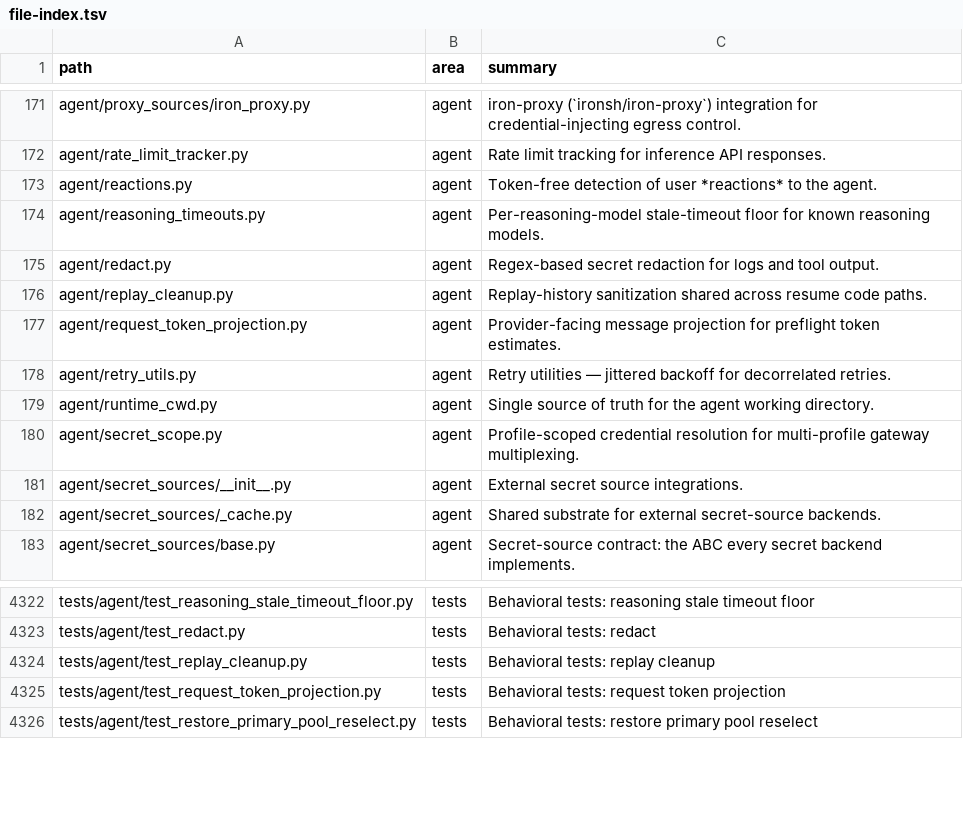
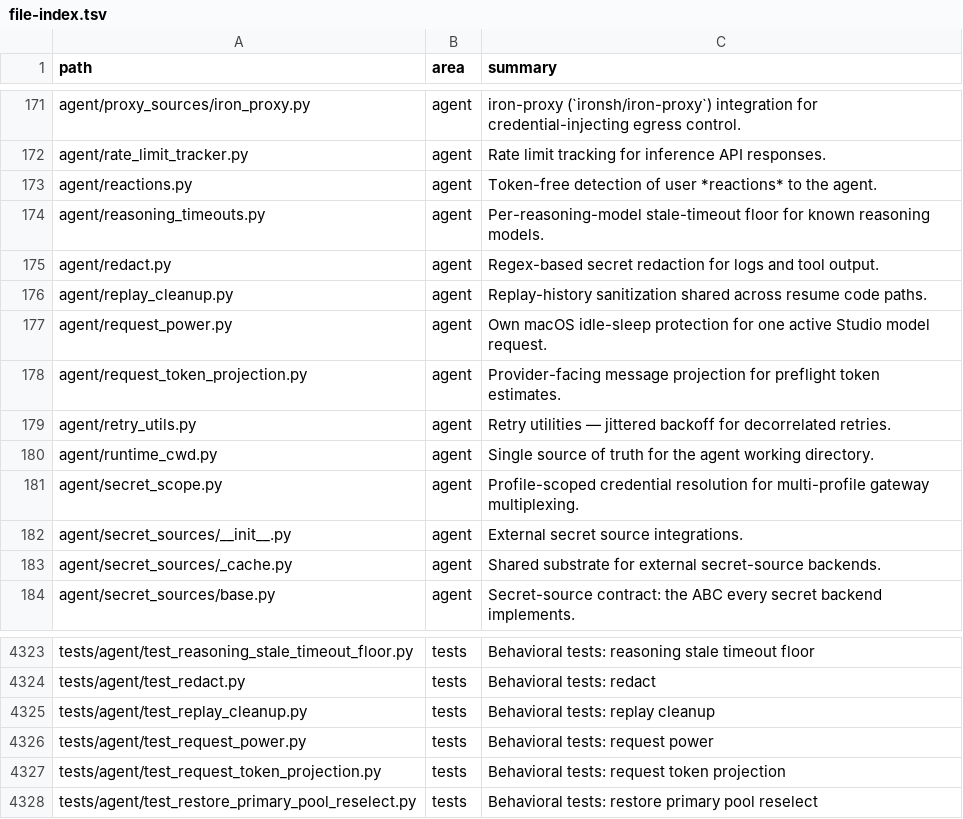
Before and after one commit to ub1979/lyra, a TSV file: docs/lyra/file-index.tsv, drawn as a sheet; only a part is shown, gaps mark what is left out.

Commit message:
fix(studio): guard active coordinator requests from idle sleep
Reuse macOS caffeinate with PID and finite request-timeout bounds. Release at request return/error, allow display sleep, keep user-input waits unprotected, and leave worker/non-Mac paths unchanged. Test actual agent forwarding and OS-boundary cleanup; no settings changes or runtime restart.

```diff
--- a/docs/lyra/file-index.tsv
+++ b/docs/lyra/file-index.tsv
@@ -176,2 +176,3 @@ agent/redact.py	agent	Regex-based secret redaction for logs and tool output.
 agent/replay_cleanup.py	agent	Replay-history sanitization shared across resume code paths.
+agent/request_power.py	agent	Own macOS idle-sleep protection for one active Studio model request.
 agent/request_token_projection.py	agent	Provider-facing message projection for preflight token estimates.
@@ -4324,2 +4325,3 @@ tests/agent/test_redact.py	tests	Behavioral tests: redact
 tests/agent/test_replay_cleanup.py	tests	Behavioral tests: replay cleanup
+tests/agent/test_request_power.py	tests	Behavioral tests: request power
 tests/agent/test_request_token_projection.py	tests	Behavioral tests: request token projection
```
Also changed, not shown: 5 other files.
